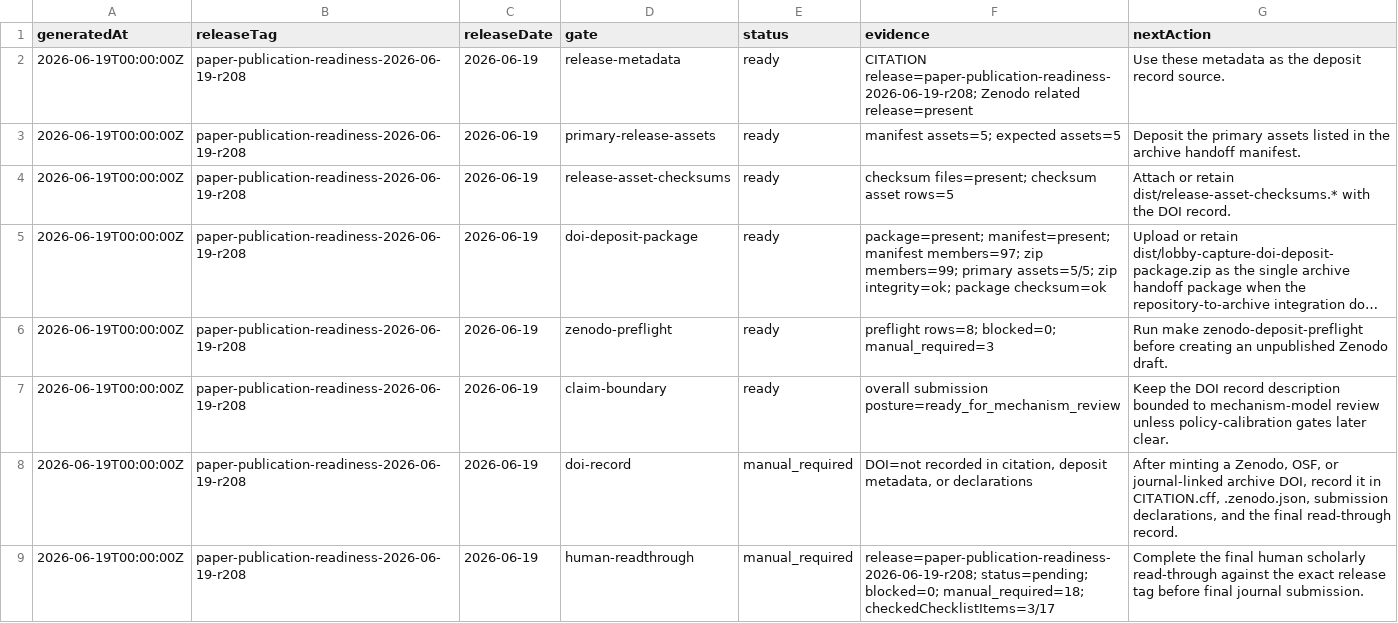
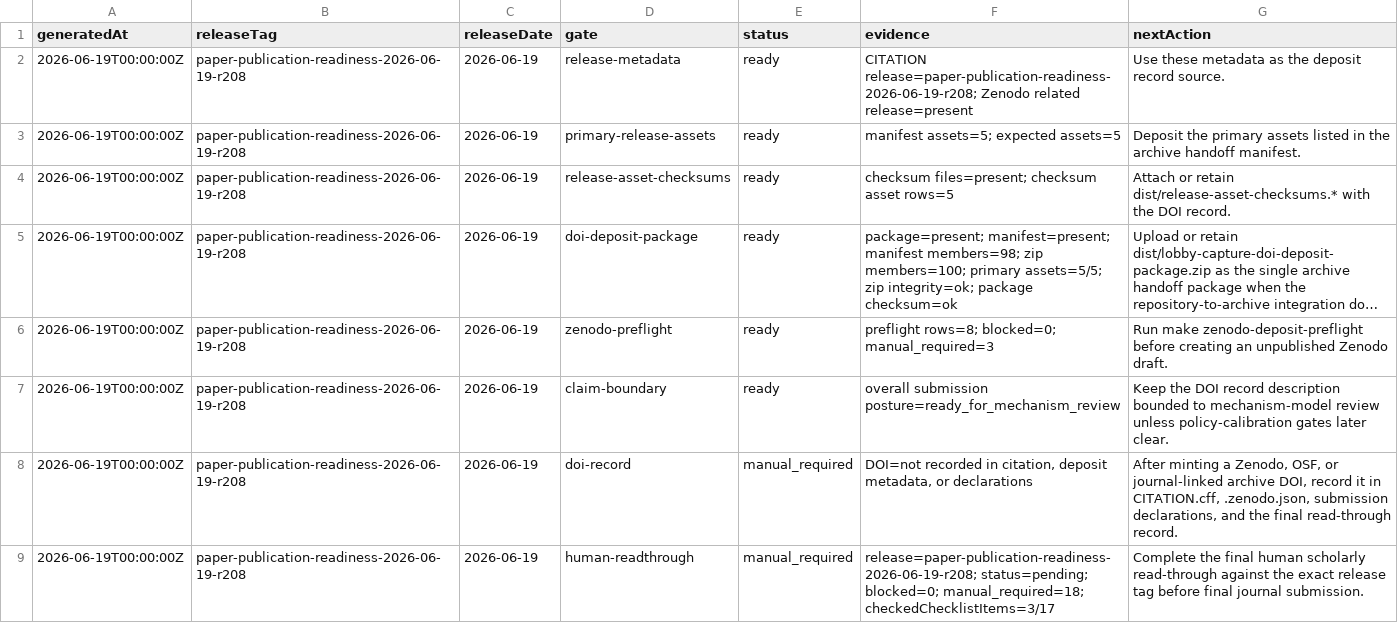
Before and after one commit to Jacoba1100254352/lobby-capture-simulator, a CSV file: reports/doi-deposit-readiness.csv, drawn as a sheet; only a part is shown; long unchanged cells end in …; the diff names each change by its address in the sheet, - before the commit and + after, or states it on an @@ line.

```diff
--- a/reports/doi-deposit-readiness.csv
+++ b/reports/doi-deposit-readiness.csv
-F5 (evidence): …manifest=present; manifest members=97; zip members=99; primary assets=5/5;…
+F5 (evidence): …manifest=present; manifest members=98; zip members=100; primary assets=5/5;…
```
Also changed, not shown: reports/empirical-expansion-audit.csv, reports/policy-claim-language-audit.csv, 18 other files.
